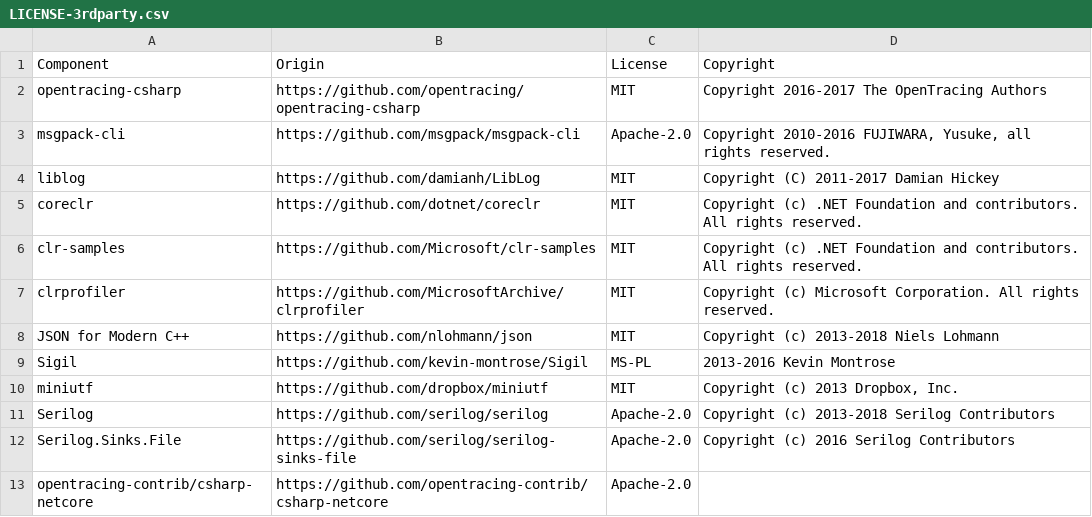
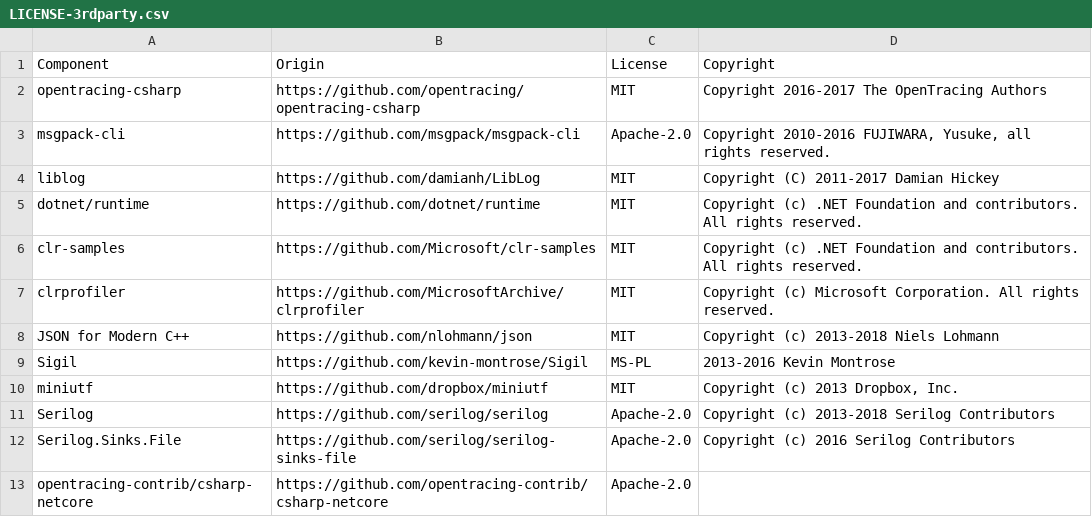
Before and after one commit to jay-li-0202/dd-trace-dotnet, a CSV file: LICENSE-3rdparty.csv, drawn as a sheet.

Commit message:
rename dotnet/coreclr to dotnet/runtime

```diff
--- a/LICENSE-3rdparty.csv
+++ b/LICENSE-3rdparty.csv
@@ -4,3 +4,3 @@ msgpack-cli,https://github.com/msgpack/msgpack-cli,Apache-2.0,"Copyright 2010-20
 liblog,https://github.com/damianh/LibLog,MIT,Copyright (C) 2011-2017 Damian Hickey
-coreclr,https://github.com/dotnet/coreclr,MIT,Copyright (c) .NET Foundation and contributors. All rights reserved.
+dotnet/runtime,https://github.com/dotnet/runtime,MIT,Copyright (c) .NET Foundation and contributors. All rights reserved.
 clr-samples,https://github.com/Microsoft/clr-samples,MIT,Copyright (c) .NET Foundation and contributors. All rights reserved.
```
